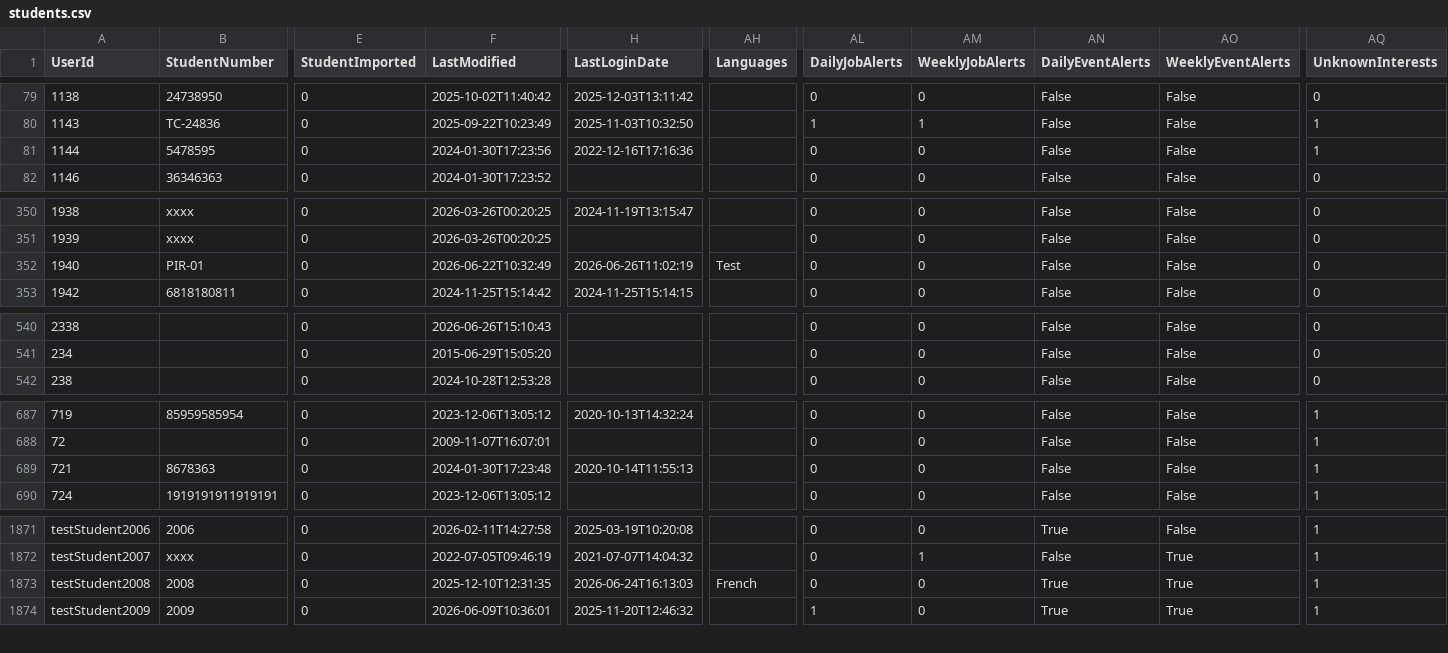
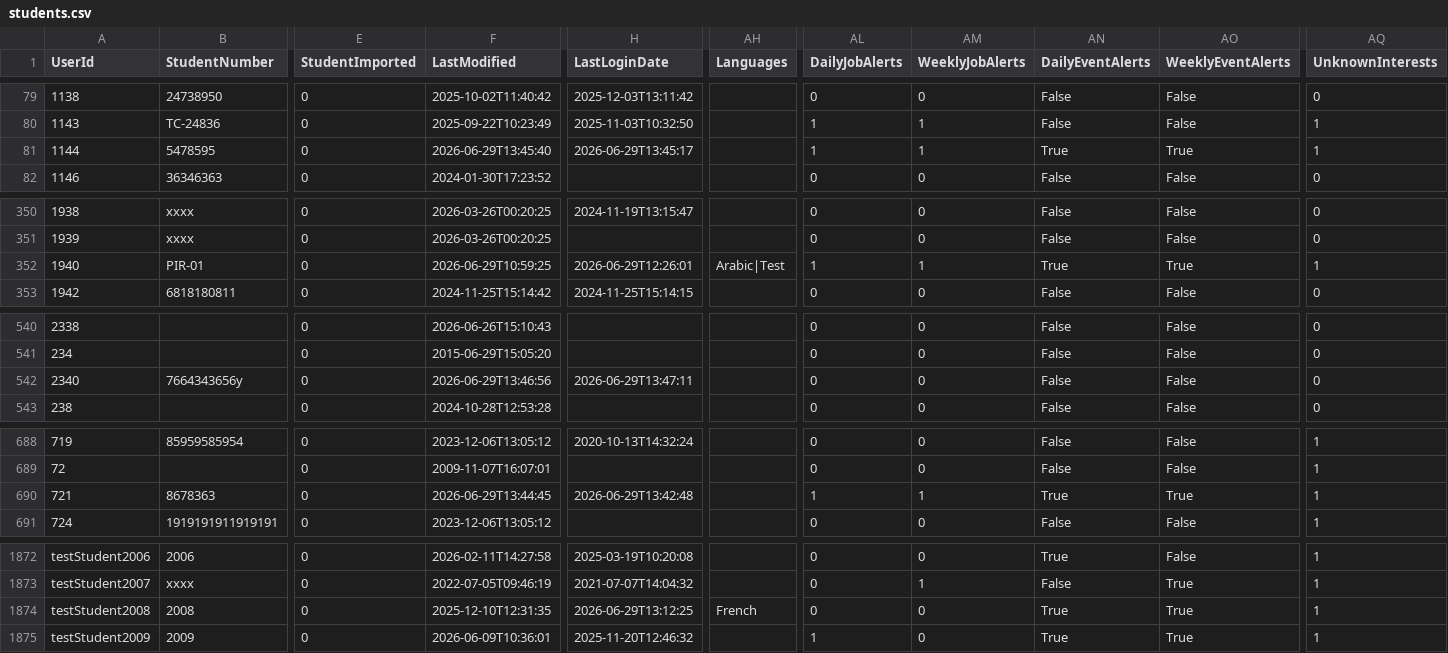
Before and after one commit to falaknaazkhan14/Trial, a CSV file: data/students.csv, drawn as a sheet; only a part is shown, gaps mark what is left out; addresses are those after the commit; rows hold the shown columns only; the diff names each change by its address in the sheet, - before the commit and + after, or states it on an @@ line.

```diff
--- a/data/students.csv
+++ b/data/students.csv
-F81 (LastModified): 2024-01-30T17:23:56
+F81 (LastModified): 2026-06-29T13:45:40
-H81 (LastLoginDate): 2022-12-16T17:16:36
+H81 (LastLoginDate): 2026-06-29T13:45:17
-AL81 (DailyJobAlerts): 0
+AL81 (DailyJobAlerts): 1
-AM81 (WeeklyJobAlerts): 0
+AM81 (WeeklyJobAlerts): 1
-AN81 (DailyEventAlerts): False
+AN81 (DailyEventAlerts): True
-AO81 (WeeklyEventAlerts): False
+AO81 (WeeklyEventAlerts): True
-F352 (LastModified): 2026-06-22T10:32:49
+F352 (LastModified): 2026-06-29T10:59:25
-H352 (LastLoginDate): 2026-06-26T11:02:19
+H352 (LastLoginDate): 2026-06-29T12:26:01
-AH352 (Languages): Test
+AH352 (Languages): Arabic|Test
-AL352 (DailyJobAlerts): 0
+AL352 (DailyJobAlerts): 1
-AM352 (WeeklyJobAlerts): 0
+AM352 (WeeklyJobAlerts): 1
-AN352 (DailyEventAlerts): False
+AN352 (DailyEventAlerts): True
-AO352 (WeeklyEventAlerts): False
+AO352 (WeeklyEventAlerts): True
-AQ352 (UnknownInterests): 0
+AQ352 (UnknownInterests): 1
+row 542: 2340 | 7664343656y | 0 | 2026-06-29T13:46:56 | 2026-06-29T13:47:11 |  | 0 | 0 | False | False | 0
-F690 (LastModified): 2024-01-30T17:23:48
+F690 (LastModified): 2026-06-29T13:44:45
-H690 (LastLoginDate): 2020-10-14T11:55:13
+H690 (LastLoginDate): 2026-06-29T13:42:48
-AL690 (DailyJobAlerts): 0
+AL690 (DailyJobAlerts): 1
-AM690 (WeeklyJobAlerts): 0
+AM690 (WeeklyJobAlerts): 1
-AN690 (DailyEventAlerts): False
+AN690 (DailyEventAlerts): True
-AO690 (WeeklyEventAlerts): False
+AO690 (WeeklyEventAlerts): True
-H1874 (LastLoginDate): 2026-06-24T16:13:03
+H1874 (LastLoginDate): 2026-06-29T13:12:25
```
Also changed, not shown: data/appointment_bookings.csv, data/appointment_slots.csv, 4 other files.
